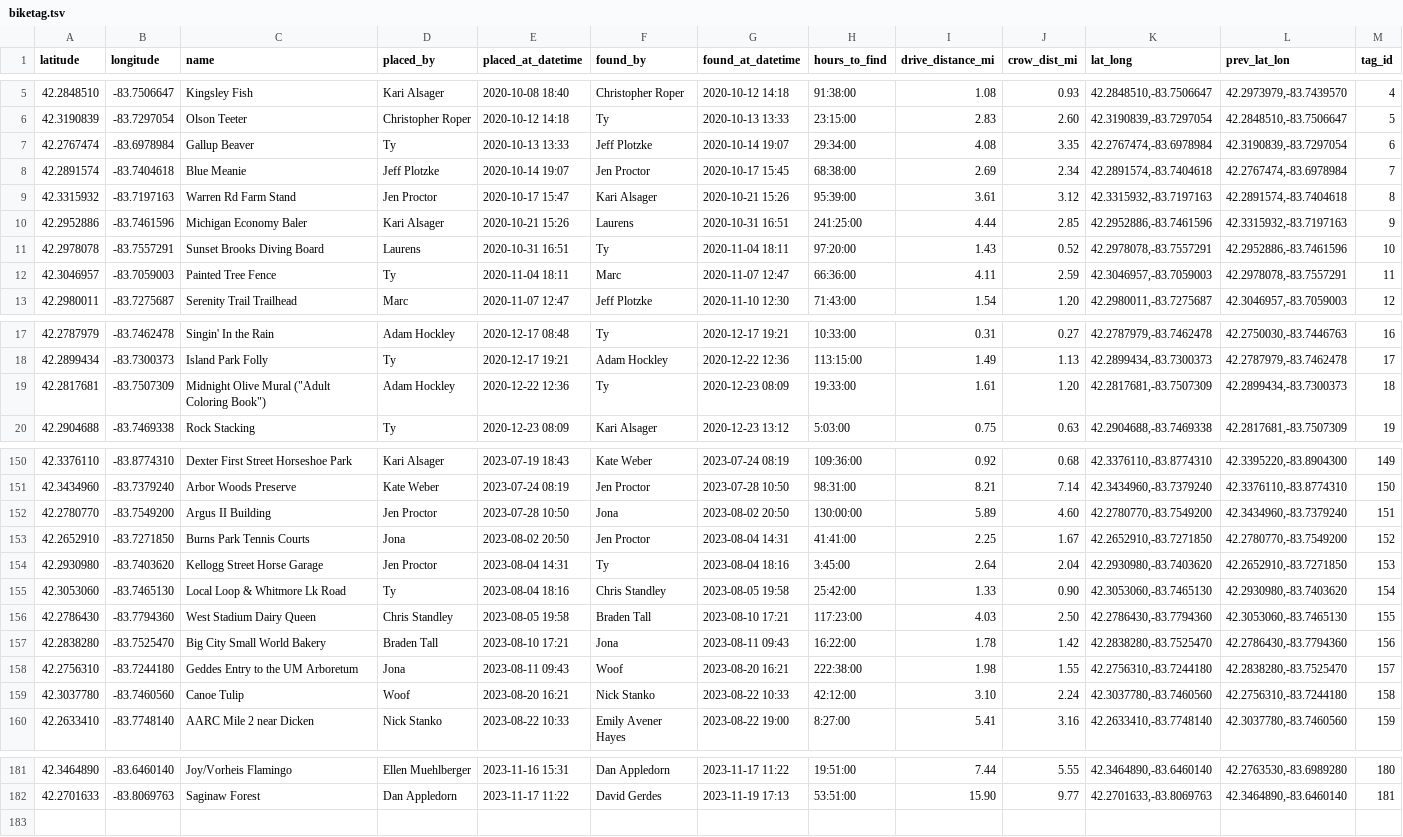
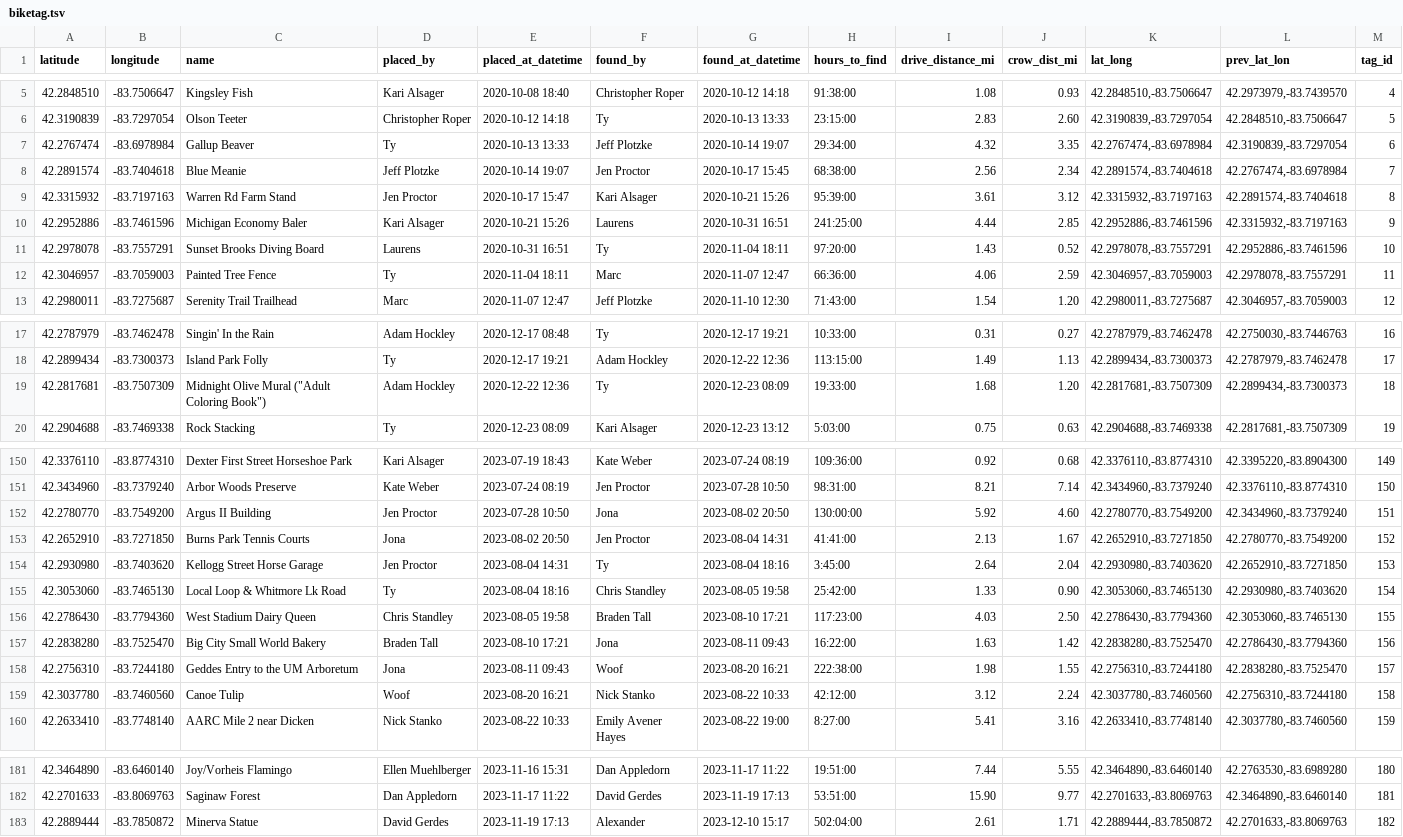
Before and after one commit to arfenarf/biketag, a TSV file: data/biketag.tsv, drawn as a sheet; only a part is shown, gaps mark what is left out; the diff covers the shown part only.

```diff
--- a/data/biketag.tsv
+++ b/data/biketag.tsv
@@ -6,4 +6,4 @@ latitude	longitude	name	placed_by	placed_at_datetime	found_by	found_at_datetime
 42.3190839	-83.7297054	Olson Teeter	Christopher Roper	2020-10-12 14:18	Ty	2020-10-13 13:33	23:15:00	2.83	2.60	42.3190839,-83.7297054	42.2848510,-83.7506647	5
-42.2767474	-83.6978984	Gallup Beaver	Ty	2020-10-13 13:33	Jeff Plotzke	2020-10-14 19:07	29:34:00	4.08	3.35	42.2767474,-83.6978984	42.3190839,-83.7297054	6
-42.2891574	-83.7404618	Blue Meanie	Jeff Plotzke	2020-10-14 19:07	Jen Proctor	2020-10-17 15:45	68:38:00	2.69	2.34	42.2891574,-83.7404618	42.2767474,-83.6978984	7
+42.2767474	-83.6978984	Gallup Beaver	Ty	2020-10-13 13:33	Jeff Plotzke	2020-10-14 19:07	29:34:00	4.32	3.35	42.2767474,-83.6978984	42.3190839,-83.7297054	6
+42.2891574	-83.7404618	Blue Meanie	Jeff Plotzke	2020-10-14 19:07	Jen Proctor	2020-10-17 15:45	68:38:00	2.56	2.34	42.2891574,-83.7404618	42.2767474,-83.6978984	7
 42.3315932	-83.7197163	Warren Rd Farm Stand	Jen Proctor	2020-10-17 15:47	Kari Alsager	2020-10-21 15:26	95:39:00	3.61	3.12	42.3315932,-83.7197163	42.2891574,-83.7404618	8
@@ -11,3 +11,3 @@ latitude	longitude	name	placed_by	placed_at_datetime	found_by	found_at_datetime
 42.2978078	-83.7557291	Sunset Brooks Diving Board	Laurens	2020-10-31 16:51	Ty	2020-11-04 18:11	97:20:00	1.43	0.52	42.2978078,-83.7557291	42.2952886,-83.7461596	10
-42.3046957	-83.7059003	Painted Tree Fence	Ty	2020-11-04 18:11	Marc	2020-11-07 12:47	66:36:00	4.11	2.59	42.3046957,-83.7059003	42.2978078,-83.7557291	11
+42.3046957	-83.7059003	Painted Tree Fence	Ty	2020-11-04 18:11	Marc	2020-11-07 12:47	66:36:00	4.06	2.59	42.3046957,-83.7059003	42.2978078,-83.7557291	11
 42.2980011	-83.7275687	Serenity Trail Trailhead	Marc	2020-11-07 12:47	Jeff Plotzke	2020-11-10 12:30	71:43:00	1.54	1.20	42.2980011,-83.7275687	42.3046957,-83.7059003	12
@@ -18,3 +18,3 @@ latitude	longitude	name	placed_by	placed_at_datetime	found_by	found_at_datetime
 42.2899434	-83.7300373	Island Park Folly	Ty	2020-12-17 19:21	Adam Hockley	2020-12-22 12:36	113:15:00	1.49	1.13	42.2899434,-83.7300373	42.2787979,-83.7462478	17
-42.2817681	-83.7507309	Midnight Olive Mural ("Adult Coloring Book")	Adam Hockley	2020-12-22 12:36	Ty	2020-12-23 08:09	19:33:00	1.61	1.20	42.2817681,-83.7507309	42.2899434,-83.7300373	18
+42.2817681	-83.7507309	Midnight Olive Mural ("Adult Coloring Book")	Adam Hockley	2020-12-22 12:36	Ty	2020-12-23 08:09	19:33:00	1.68	1.20	42.2817681,-83.7507309	42.2899434,-83.7300373	18
 42.2904688	-83.7469338	Rock Stacking	Ty	2020-12-23 08:09	Kari Alsager	2020-12-23 13:12	5:03:00	0.75	0.63	42.2904688,-83.7469338	42.2817681,-83.7507309	19
@@ -151,4 +151,4 @@ latitude	longitude	name	placed_by	placed_at_datetime	found_by	found_at_datetime
 42.3434960	-83.7379240	Arbor Woods Preserve	Kate Weber	2023-07-24 08:19	Jen Proctor	2023-07-28 10:50	98:31:00	8.21	7.14	42.3434960,-83.7379240	42.3376110,-83.8774310	150
-42.2780770	-83.7549200	Argus II Building	Jen Proctor	2023-07-28 10:50	Jona	2023-08-02 20:50	130:00:00	5.89	4.60	42.2780770,-83.7549200	42.3434960,-83.7379240	151
-42.2652910	-83.7271850	Burns Park Tennis Courts	Jona	2023-08-02 20:50	Jen Proctor	2023-08-04 14:31	41:41:00	2.25	1.67	42.2652910,-83.7271850	42.2780770,-83.7549200	152
+42.2780770	-83.7549200	Argus II Building	Jen Proctor	2023-07-28 10:50	Jona	2023-08-02 20:50	130:00:00	5.92	4.60	42.2780770,-83.7549200	42.3434960,-83.7379240	151
+42.2652910	-83.7271850	Burns Park Tennis Courts	Jona	2023-08-02 20:50	Jen Proctor	2023-08-04 14:31	41:41:00	2.13	1.67	42.2652910,-83.7271850	42.2780770,-83.7549200	152
 42.2930980	-83.7403620	Kellogg Street Horse Garage	Jen Proctor	2023-08-04 14:31	Ty	2023-08-04 18:16	3:45:00	2.64	2.04	42.2930980,-83.7403620	42.2652910,-83.7271850	153
@@ -156,5 +156,5 @@ latitude	longitude	name	placed_by	placed_at_datetime	found_by	found_at_datetime
 42.2786430	-83.7794360	West Stadium Dairy Queen	Chris Standley	2023-08-05 19:58	Braden Tall	2023-08-10 17:21	117:23:00	4.03	2.50	42.2786430,-83.7794360	42.3053060,-83.7465130	155
-42.2838280	-83.7525470	Big City Small World Bakery	Braden Tall	2023-08-10 17:21	Jona	2023-08-11 09:43	16:22:00	1.78	1.42	42.2838280,-83.7525470	42.2786430,-83.7794360	156
+42.2838280	-83.7525470	Big City Small World Bakery	Braden Tall	2023-08-10 17:21	Jona	2023-08-11 09:43	16:22:00	1.63	1.42	42.2838280,-83.7525470	42.2786430,-83.7794360	156
 42.2756310	-83.7244180	Geddes Entry to the UM Arboretum	Jona	2023-08-11 09:43	Woof	2023-08-20 16:21	222:38:00	1.98	1.55	42.2756310,-83.7244180	42.2838280,-83.7525470	157
-42.3037780	-83.7460560	Canoe Tulip	Woof	2023-08-20 16:21	Nick Stanko	2023-08-22 10:33	42:12:00	3.10	2.24	42.3037780,-83.7460560	42.2756310,-83.7244180	158
+42.3037780	-83.7460560	Canoe Tulip	Woof	2023-08-20 16:21	Nick Stanko	2023-08-22 10:33	42:12:00	3.12	2.24	42.3037780,-83.7460560	42.2756310,-83.7244180	158
 42.2633410	-83.7748140	AARC Mile 2 near Dicken	Nick Stanko	2023-08-22 10:33	Emily Avener Hayes	2023-08-22 19:00	8:27:00	5.41	3.16	42.2633410,-83.7748140	42.3037780,-83.7460560	159
@@ -182 +182,2 @@ latitude	longitude	name	placed_by	placed_at_datetime	found_by	found_at_datetime
 42.2701633	-83.8069763	Saginaw Forest	Dan Appledorn	2023-11-17 11:22	David Gerdes	2023-11-19 17:13	53:51:00	15.90	9.77	42.2701633,-83.8069763	42.3464890,-83.6460140	181
+42.2889444	-83.7850872	Minerva Statue	David Gerdes	2023-11-19 17:13	Alexander	2023-12-10 15:17	502:04:00	2.61	1.71	42.2889444,-83.7850872	42.2701633,-83.8069763	182
```
Also changed, not shown: 7 edited cells elsewhere in this file, 13 other files.
